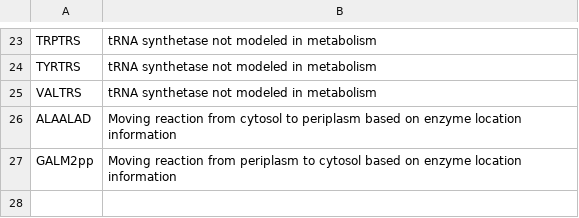
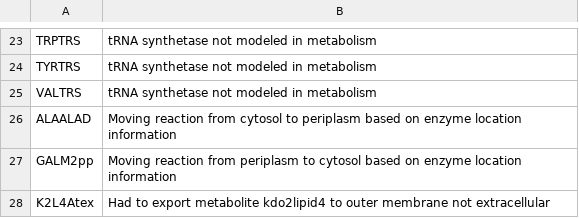
Before and after one commit to CovertLab/WholeCellEcoliRelease, a CSV file: data/interm_manual/reactions_to_remove.csv, drawn as a sheet; only a part is shown, gaps mark what is left out; the diff names each change by its address in the sheet, - before the commit and + after, or states it on an @@ line.

```diff
--- a/data/interm_manual/reactions_to_remove.csv
+++ b/data/interm_manual/reactions_to_remove.csv
+row 28: K2L4Atex | Had to export metabolite kdo2lipid4 to outer membrane not extracellular
```
Also changed, not shown: data/interm_manual/reactions_to_add.csv, data/parsed/reactions.csv.
